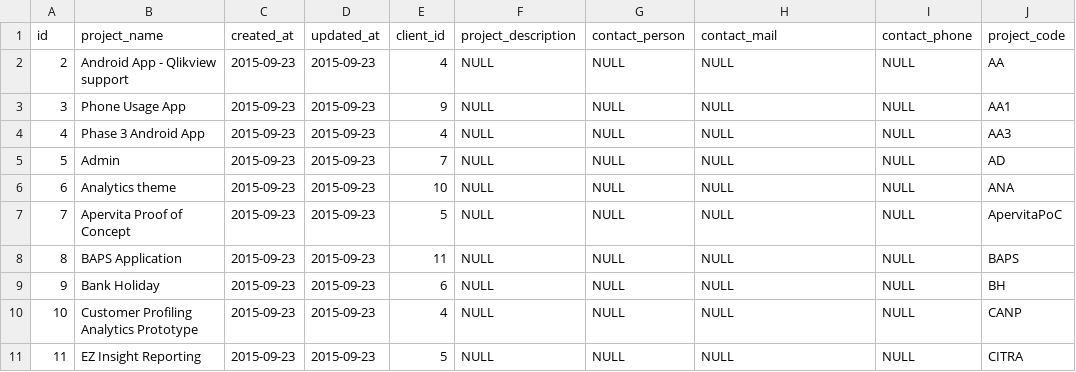
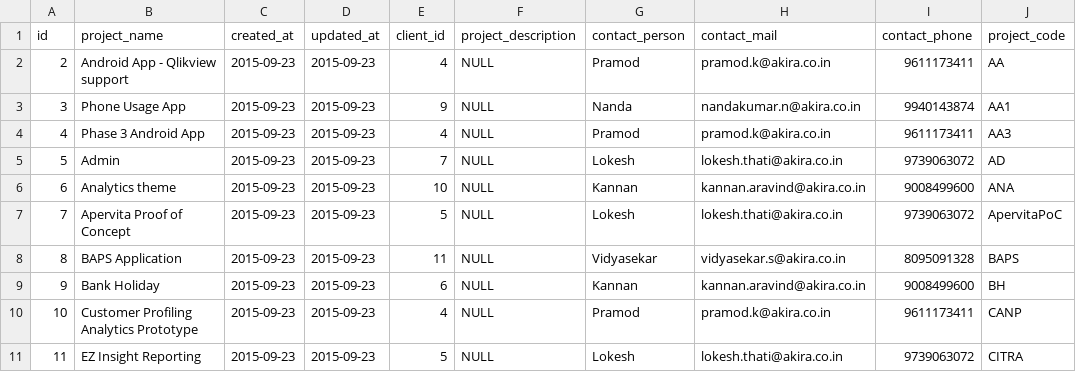
Before and after one commit to AshishCode/ADaMS, a CSV file: resources/projects.csv, drawn as a sheet; only a part is shown; the diff covers the shown part only.

Commit message:
clients and projects csvs updated

```diff
--- a/resources/projects.csv
+++ b/resources/projects.csv
@@ -1,11 +1,11 @@
 id,project_name,created_at,updated_at,client_id,project_description,contact_person,contact_mail,contact_phone,project_code
-2,Android App - Qlikview support,2015-09-23,2015-09-23,4,NULL,NULL,NULL,NULL,AA
-3,Phone Usage App,2015-09-23,2015-09-23,9,NULL,NULL,NULL,NULL,AA1
-4,Phase 3 Android App,2015-09-23,2015-09-23,4,NULL,NULL,NULL,NULL,AA3
-5,Admin,2015-09-23,2015-09-23,7,NULL,NULL,NULL,NULL,AD
-6,Analytics theme,2015-09-23,2015-09-23,10,NULL,NULL,NULL,NULL,ANA
-7,Apervita Proof of Concept,2015-09-23,2015-09-23,5,NULL,NULL,NULL,NULL,ApervitaPoC
-8,BAPS Application,2015-09-23,2015-09-23,11,NULL,NULL,NULL,NULL,BAPS
-9,Bank Holiday,2015-09-23,2015-09-23,6,NULL,NULL,NULL,NULL,BH
-10,Customer Profiling Analytics Prototype,2015-09-23,2015-09-23,4,NULL,NULL,NULL,NULL,CANP
-11,EZ Insight Reporting,2015-09-23,2015-09-23,5,NULL,NULL,NULL,NULL,CITRA
+2,Android App - Qlikview support,2015-09-23,2015-09-23,4,NULL,Pramod,pramod.k@akira.co.in,9611173411,AA
+3,Phone Usage App,2015-09-23,2015-09-23,9,NULL,Nanda,nandakumar.n@akira.co.in,9940143874,AA1
+4,Phase 3 Android App,2015-09-23,2015-09-23,4,NULL,Pramod,pramod.k@akira.co.in,9611173411,AA3
+5,Admin,2015-09-23,2015-09-23,7,NULL,Lokesh,lokesh.thati@akira.co.in,9739063072,AD
+6,Analytics theme,2015-09-23,2015-09-23,10,NULL,Kannan,kannan.aravind@akira.co.in,9008499600,ANA
+7,Apervita Proof of Concept,2015-09-23,2015-09-23,5,NULL,Lokesh,lokesh.thati@akira.co.in,9739063072,ApervitaPoC
+8,BAPS Application,2015-09-23,2015-09-23,11,NULL,Vidyasekar,vidyasekar.s@akira.co.in,8095091328,BAPS
+9,Bank Holiday,2015-09-23,2015-09-23,6,NULL,Kannan,kannan.aravind@akira.co.in,9008499600,BH
+10,Customer Profiling Analytics Prototype,2015-09-23,2015-09-23,4,NULL,Pramod,pramod.k@akira.co.in,9611173411,CANP
+11,EZ Insight Reporting,2015-09-23,2015-09-23,5,NULL,Lokesh,lokesh.thati@akira.co.in,9739063072,CITRA
```
Also changed, not shown: 66 edited cells elsewhere in this file, resources/clients.csv.
